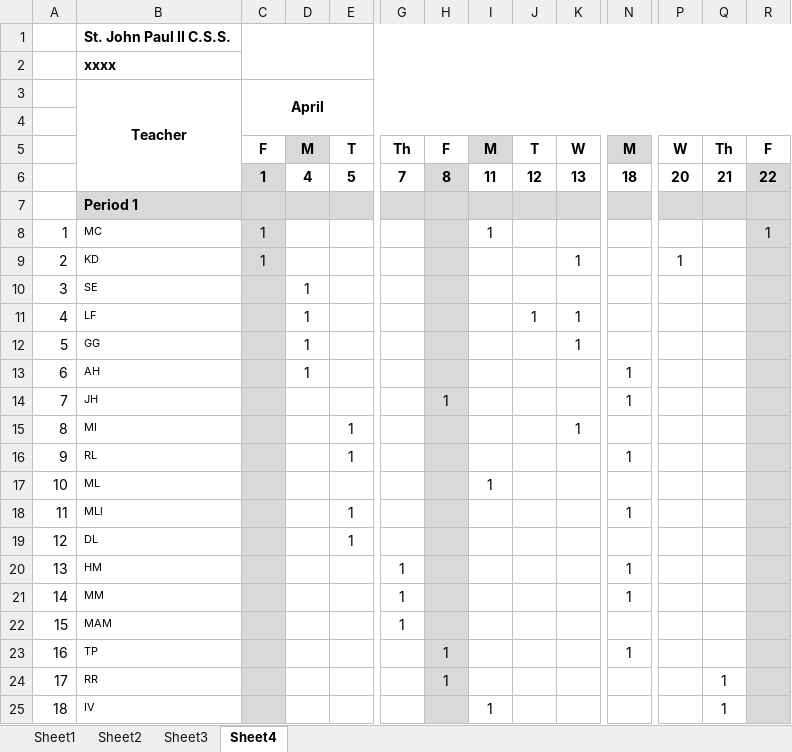
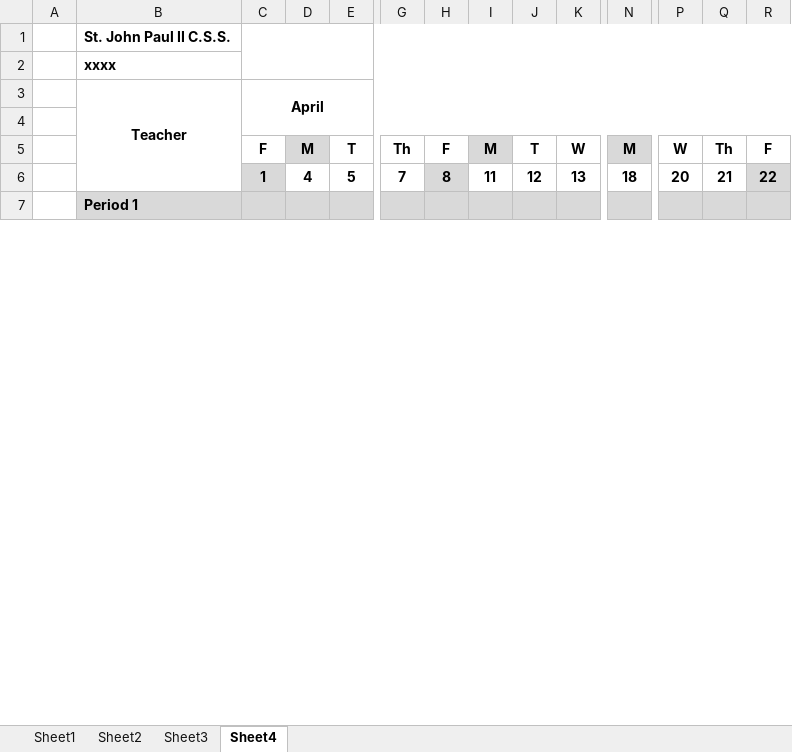
Before and after one commit to Zach-Smith/CS2043-Team-6-Project, an Excel workbook: Worksheet_Processing/OnCall_Tallies_Example_edited.xlsx, sheet Sheet4, drawn as a sheet; only a part is shown, gaps mark what is left out; values as stored, in another font and other column widths than the file's, no borders; conditional formats not drawn; removed rows and columns are numbered as before the commit, all else as after; rows hold the shown columns only; the diff covers the shown part only; the diff names each change by its address in the sheet, - before the commit and + after, or states it on an @@ line.

```diff
--- a/Worksheet_Processing/OnCall_Tallies_Example_edited.xlsx (sheet Sheet4)
+++ b/Worksheet_Processing/OnCall_Tallies_Example_edited.xlsx (sheet Sheet4)
-row 8: 1 | MC | 1 |  |  |  |  | 1 |  |  |  |  |  | 1
-row 9: 2 | KD | 1 |  |  |  |  |  |  | 1 |  | 1
-row 10: 3 | SE |  | 1
-row 11: 4 | LF |  | 1 |  |  |  |  | 1 | 1
-row 12: 5 | GG |  | 1 |  |  |  |  |  | 1
-row 13: 6 | AH |  | 1 |  |  |  |  |  |  | 1
-row 14: 7 | JH |  |  |  |  | 1 |  |  |  | 1
-row 15: 8 | MI |  |  | 1 |  |  |  |  | 1
-row 16: 9 | RL |  |  | 1 |  |  |  |  |  | 1
-row 17: 10 | ML |  |  |  |  |  | 1
-row 18: 11 | MLl |  |  | 1 |  |  |  |  |  | 1
-row 19: 12 | DL |  |  | 1
-row 20: 13 | HM |  |  |  | 1 |  |  |  |  | 1
-row 21: 14 | MM |  |  |  | 1 |  |  |  |  | 1
-row 22: 15 | MAM |  |  |  | 1
-row 23: 16 | TP |  |  |  |  | 1 |  |  |  | 1
-row 24: 17 | RR |  |  |  |  | 1 |  |  |  |  |  | 1
-row 25: 18 | IV |  |  |  |  |  | 1 |  |  |  |  | 1
```
Also changed, not shown: 44 added rows, 81 removed rows, 5 edited cells and merged cells elsewhere in this sheet, sheet Sheet3, sheet Sheet2, sheet Sheet1, formulas that keep their value, 5 other files.
